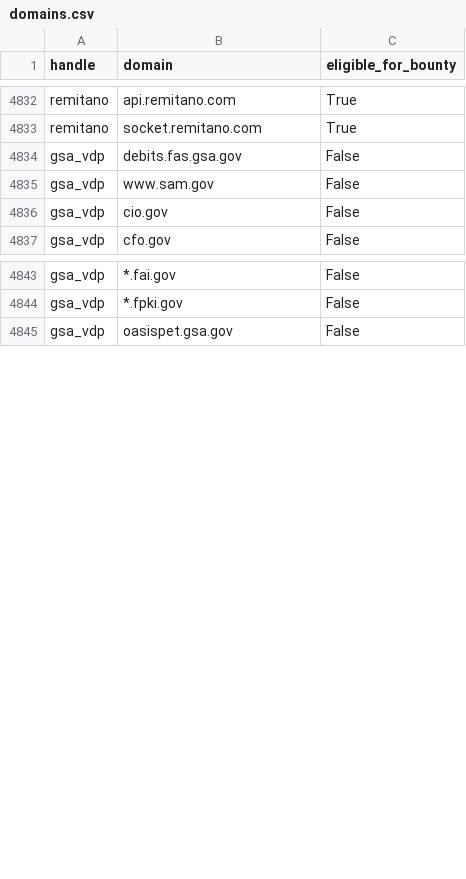
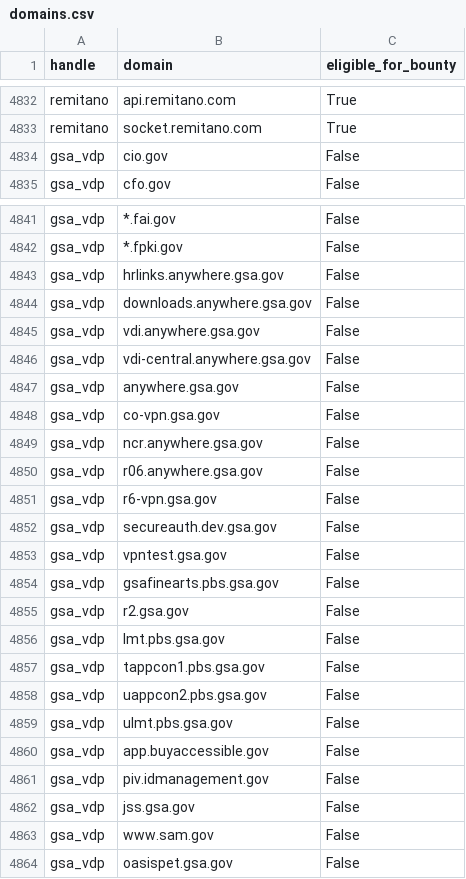
Before and after one commit to zricethezav/h1domains, a CSV file: domains.csv, drawn as a sheet; only a part is shown, gaps mark what is left out; the diff covers the shown part only.

```diff
--- a/domains.csv
+++ b/domains.csv
@@ -4833,4 +4833,2 @@ remitano,api.remitano.com,True
 remitano,socket.remitano.com,True
-gsa_vdp,debits.fas.gsa.gov,False
-gsa_vdp,www.sam.gov,False
 gsa_vdp,cio.gov,False
@@ -4844,2 +4842,23 @@ gsa_vdp,*.fai.gov,False
 gsa_vdp,*.fpki.gov,False
+gsa_vdp,hrlinks.anywhere.gsa.gov,False
+gsa_vdp,downloads.anywhere.gsa.gov,False
+gsa_vdp,vdi.anywhere.gsa.gov,False
+gsa_vdp,vdi-central.anywhere.gsa.gov,False
+gsa_vdp,anywhere.gsa.gov,False
+gsa_vdp,co-vpn.gsa.gov,False
+gsa_vdp,ncr.anywhere.gsa.gov,False
+gsa_vdp,r06.anywhere.gsa.gov,False
+gsa_vdp,r6-vpn.gsa.gov,False
+gsa_vdp,secureauth.dev.gsa.gov,False
+gsa_vdp,vpntest.gsa.gov,False
+gsa_vdp,gsafinearts.pbs.gsa.gov,False
+gsa_vdp,r2.gsa.gov,False
+gsa_vdp,lmt.pbs.gsa.gov,False
+gsa_vdp,tappcon1.pbs.gsa.gov,False
+gsa_vdp,uappcon2.pbs.gsa.gov,False
+gsa_vdp,ulmt.pbs.gsa.gov,False
+gsa_vdp,app.buyaccessible.gov,False
+gsa_vdp,piv.idmanagement.gov,False
+gsa_vdp,jss.gsa.gov,False
+gsa_vdp,www.sam.gov,False
 gsa_vdp,oasispet.gsa.gov,False
```
Also changed, not shown: 1 added row, 14 removed rows and 22 moved rows elsewhere in this file, 3 other files.
